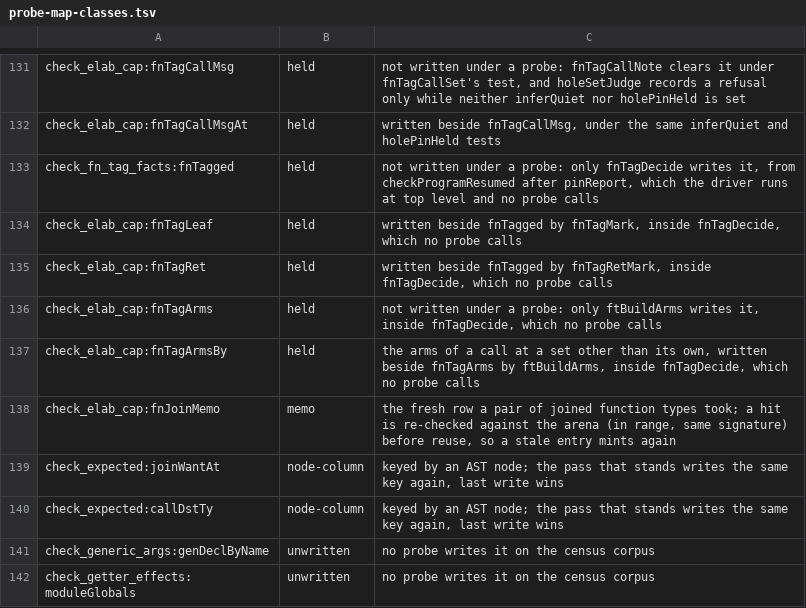
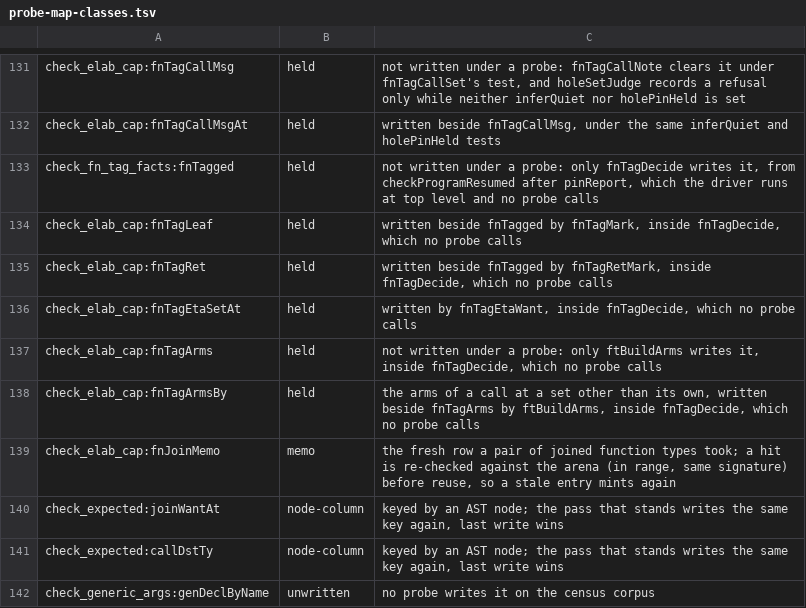
Before and after one commit to voces/vl, a TSV file: scripts/probe-map-classes.tsv, drawn as a sheet; only a part is shown, gaps mark what is left out; the shorter side is filled out with more unchanged rows; the diff names each change by its address in the sheet, - before the commit and + after, or states it on an @@ line.

```diff
--- a/scripts/probe-map-classes.tsv
+++ b/scripts/probe-map-classes.tsv
+row 136: check_elab_cap:fnTagEtaSetAt | held | written by fnTagEtaWant, inside fnTagDecide, which no probe calls
```
Also changed, not shown: 3 other files.
